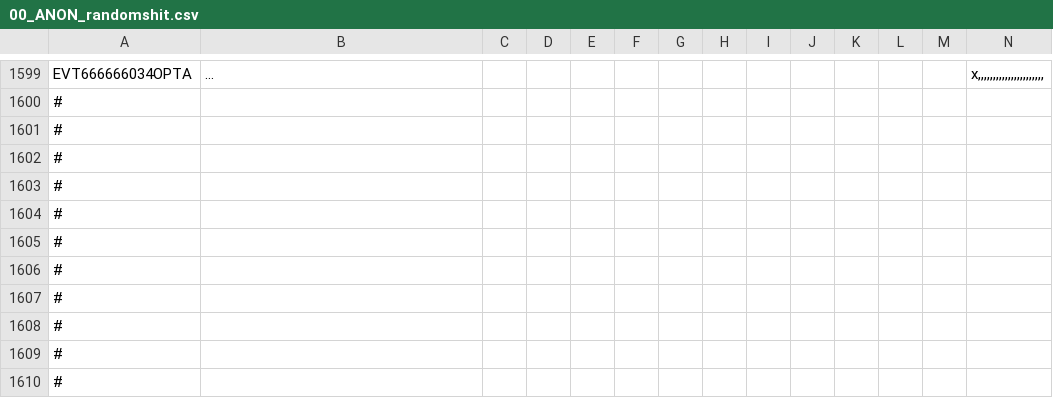
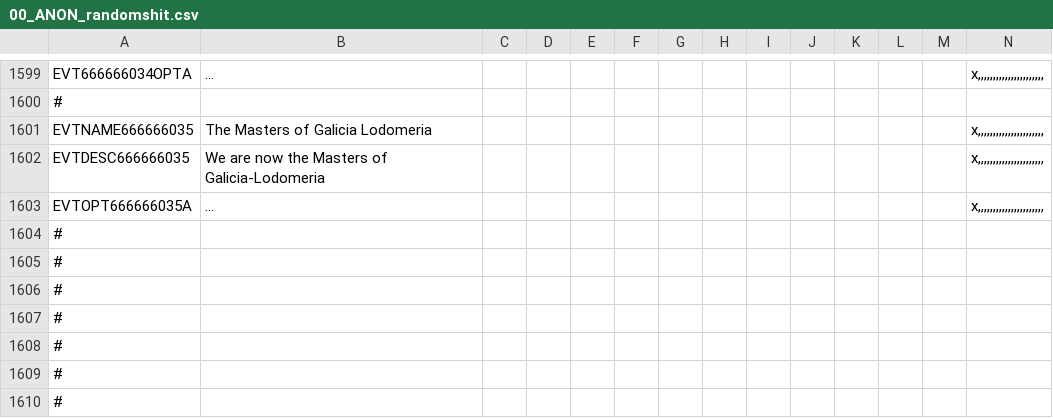
Before and after one commit to TurningPointNovocherkassk/Historical_Bloat_Mod, a CSV file: ANON_HFM/localisation/00_ANON_randomshit.csv, drawn as a sheet; only a part is shown, gaps mark what is left out; the shorter side is filled out with more unchanged rows; rows hold the shown columns only; the diff names each change by its address in the sheet, - before the commit and + after, or states it on an @@ line.

```diff
--- a/ANON_HFM/localisation/00_ANON_randomshit.csv
+++ b/ANON_HFM/localisation/00_ANON_randomshit.csv
+row 1601: EVTNAME666666035 | The Masters of Galicia Lodomeria |  |  |  |  |  |  |  |  |  |  |  | x,,,,,,,,,,,,,,,,,,,,,,
+row 1602: EVTDESC666666035 | We are now the Masters of Galicia-Lodomeria |  |  |  |  |  |  |  |  |  |  |  | x,,,,,,,,,,,,,,,,,,,,,,
+row 1603: EVTOPT666666035A | ... |  |  |  |  |  |  |  |  |  |  |  | x,,,,,,,,,,,,,,,,,,,,,,
```
Also changed, not shown: 2 other files.
